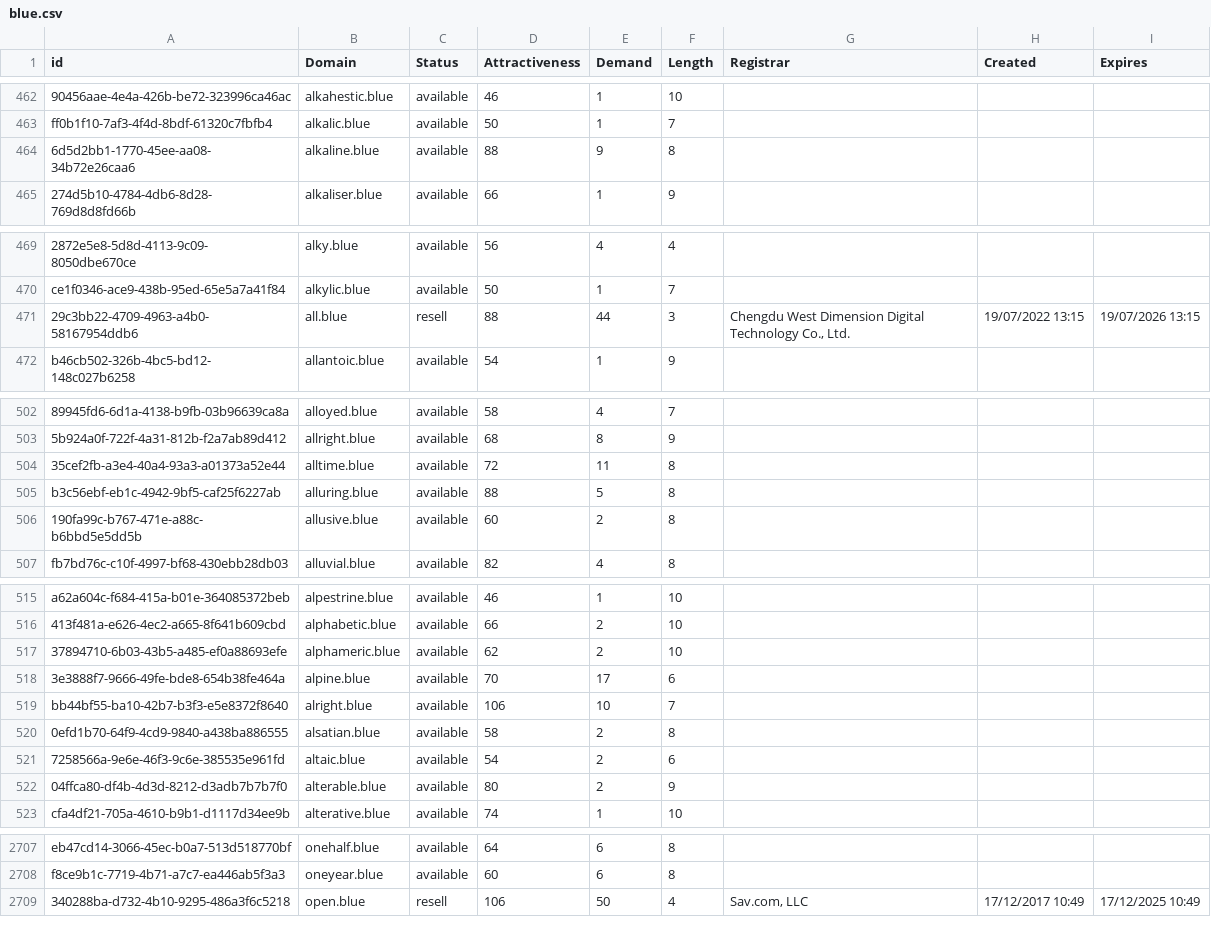
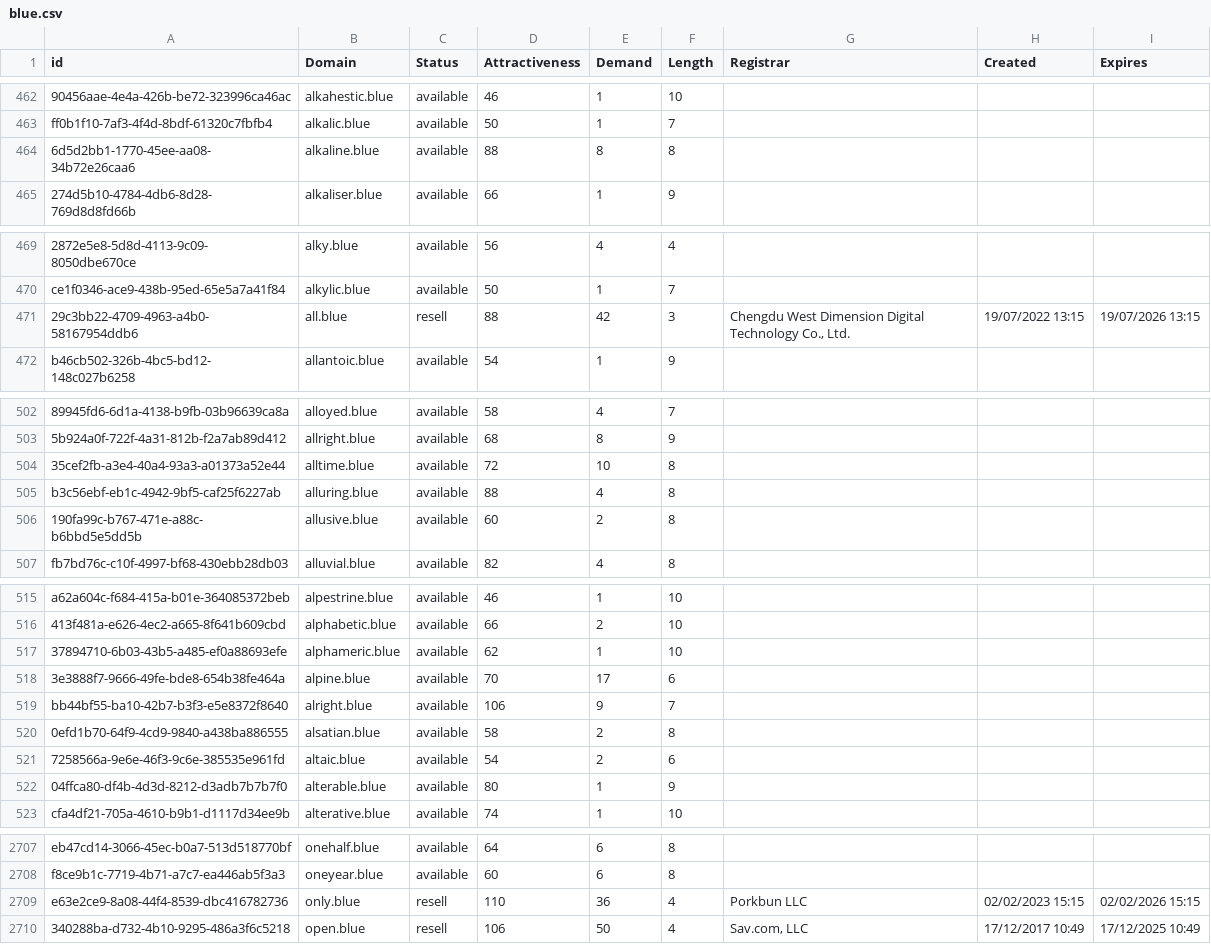
Before and after one commit to UniqueDomains/blue-oneword-domains, a CSV file: blue.csv, drawn as a sheet; only a part is shown, gaps mark what is left out; the diff covers the shown part only; the diff names each change by its address in the sheet, - before the commit and + after, or states it on an @@ line.

Commit message:
Domains update

```diff
--- a/blue.csv
+++ b/blue.csv
-E464 (Demand): 9
+E464 (Demand): 8
-E471 (Demand): 44
+E471 (Demand): 42
-E504 (Demand): 11
+E504 (Demand): 10
-E505 (Demand): 5
+E505 (Demand): 4
-E517 (Demand): 2
+E517 (Demand): 1
-E519 (Demand): 10
+E519 (Demand): 9
-E522 (Demand): 2
+E522 (Demand): 1
+row 2709: e63e2ce9-8a08-44f4-8539-dbc416782736 | only.blue | resell | 110 | 36 | 4 | Porkbun LLC | 02/02/2023 15:15 | 02/02/2026 15:15
```
Also changed, not shown: 9 edited cells elsewhere in this file, 2 other files.
